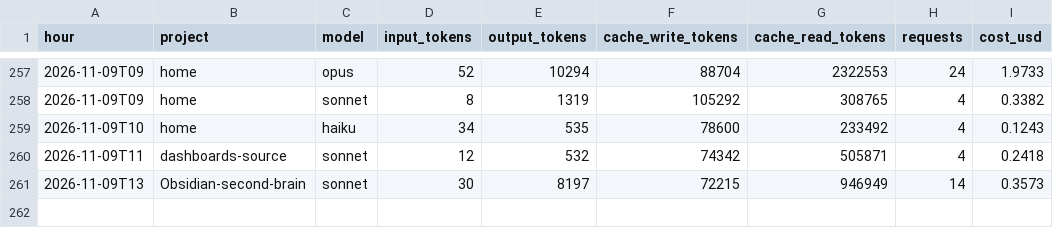
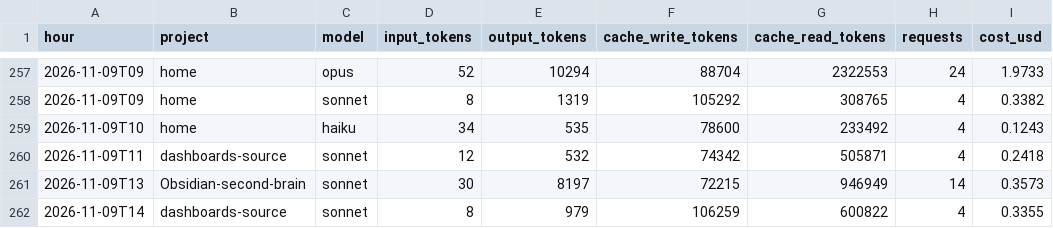
Before and after one commit to Baskers1/claude-usage-data, a CSV file: usage.csv, drawn as a sheet; only a part is shown, gaps mark what is left out; the diff names each change by its address in the sheet, - before the commit and + after, or states it on an @@ line.

Commit message:
usage 2026-11-09T14:13:02Z

```diff
--- a/usage.csv
+++ b/usage.csv
+row 262: 2026-11-09T14 | dashboards-source | sonnet | 8 | 979 | 106259 | 600822 | 4 | 0.3355
```
Also changed, not shown: sessions.csv, 1 other file.
